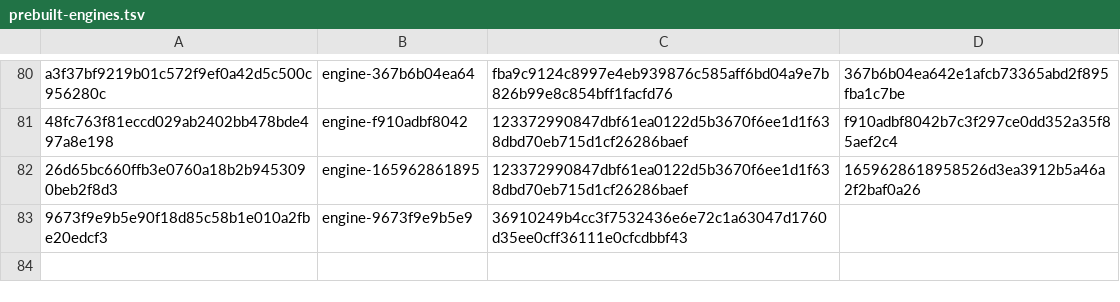
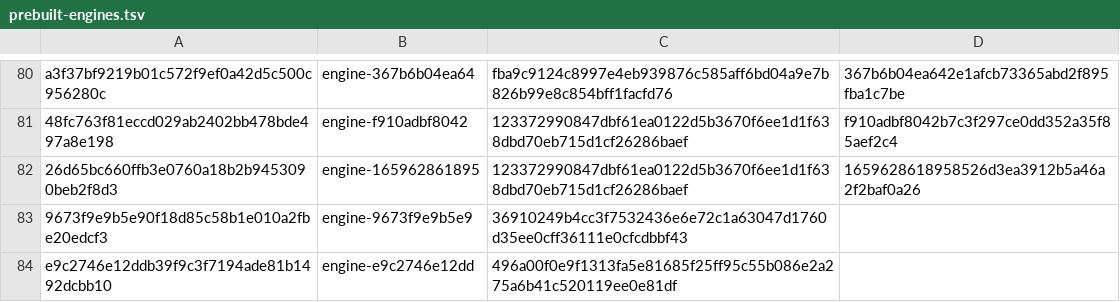
Before and after one commit to Arav-Arun/ardia, a TSV file: packages/ardiacore/prebuilt-engines.tsv, drawn as a sheet; only a part is shown, gaps mark what is left out; the diff names each change by its address in the sheet, - before the commit and + after, or states it on an @@ line.

```diff
--- a/packages/ardiacore/prebuilt-engines.tsv
+++ b/packages/ardiacore/prebuilt-engines.tsv
+row 84: e9c2746e12ddb39f9c3f7194ade81b1492dcbb10 | engine-e9c2746e12dd | 496a00f0e9f1313fa5e81685f25ff95c55b086e2a275a6b41c520119ee0e81df
```
Also changed, not shown: packages/ardiacore/prebuilt-engines-linux.tsv, 37 other files.
